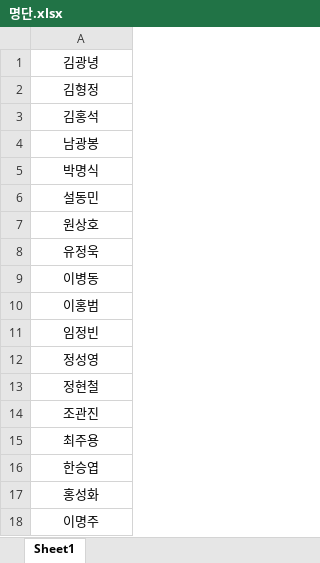
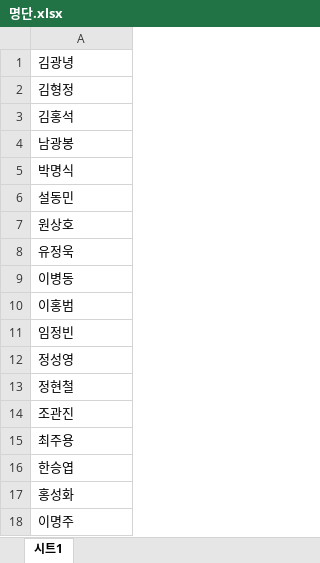
Before and after one commit to vincent-im/Seating_agent, an Excel workbook: 명단.xlsx, sheet 시트1, drawn as a sheet; values as stored, in another font and other column widths than the file's, no borders; charts and pictures not drawn; the diff names each change by its address in the sheet, - before the commit and + after, or states it on an @@ line.

Commit message:
Add files via upload

```diff
--- a/명단.xlsx (sheet 시트1)
+++ b/명단.xlsx (sheet 시트1)
-sheet tab: Sheet1
+sheet tab: 시트1
-A1:A18 alignment: center
+A1:A18 alignment: left
```
Also changed, not shown: charts or pictures.
